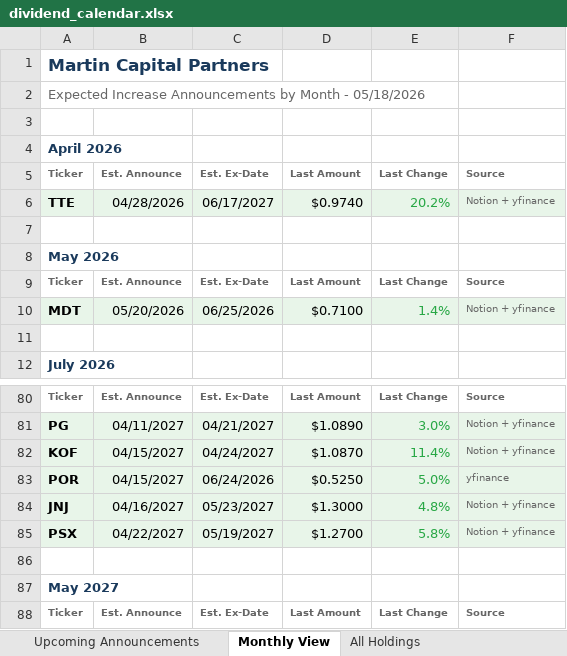
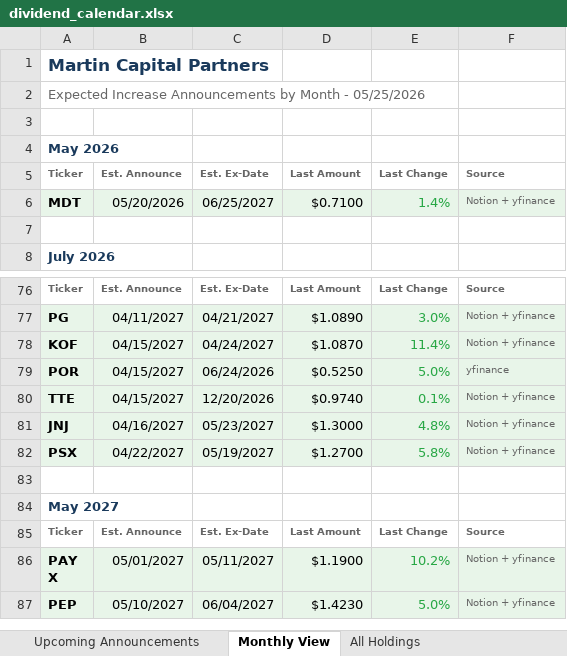
Before and after one commit to ryansadair/mcp-dashboard, an Excel workbook: data/dividend_calendar.xlsx, sheet Monthly View, drawn as a sheet; only a part is shown, gaps mark what is left out; the shorter side is filled out with more unchanged rows; values as stored, in another font and other column widths than the file's, no borders; removed rows and columns are numbered as before the commit, all else as after; the diff names each change by its address in the sheet, - before the commit and + after, or states it on an @@ line.

```diff
--- a/data/dividend_calendar.xlsx (sheet Monthly View)
+++ b/data/dividend_calendar.xlsx (sheet Monthly View)
-A2: …Month - 05/18/2026
+A2: …Month - 05/25/2026
-row 3: (empty)
-row 4: April 2026
-row 5: Ticker | Est. Announce | Est. Ex-Date | Last Amount | Last Change | Source
-row 6: TTE | 04/28/2026 | 06/17/2027 | $0.9740 | 20.2% | Notion + yfinance
-C6: 06/25/2026
+C6: 06/25/2027
+row 80: TTE | 04/15/2027 | 12/20/2026 | $0.9740 | 0.1% | Notion + yfinance
```
Also changed, not shown: sheet Upcoming Announcements, sheet All Holdings.
